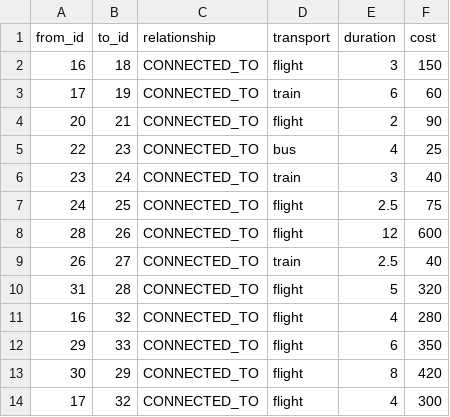
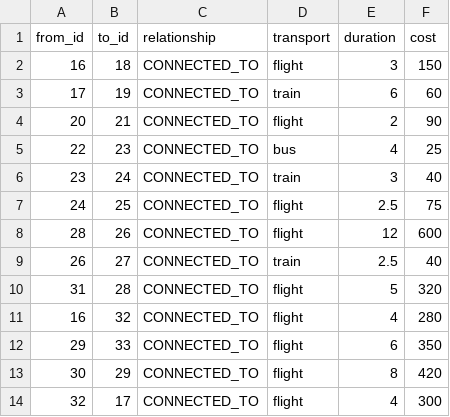
Before and after one commit to altasbatuhan/travel-dataset, a CSV file: connected_to.csv, drawn as a sheet.

Commit message:
Update connected_to.csv

```diff
--- a/connected_to.csv
+++ b/connected_to.csv
@@ -13,2 +13,2 @@ from_id,to_id,relationship,transport,duration,cost
 30,29,CONNECTED_TO,flight,8,420
-17,32,CONNECTED_TO,flight,4,300
+32,17,CONNECTED_TO,flight,4,300
```
